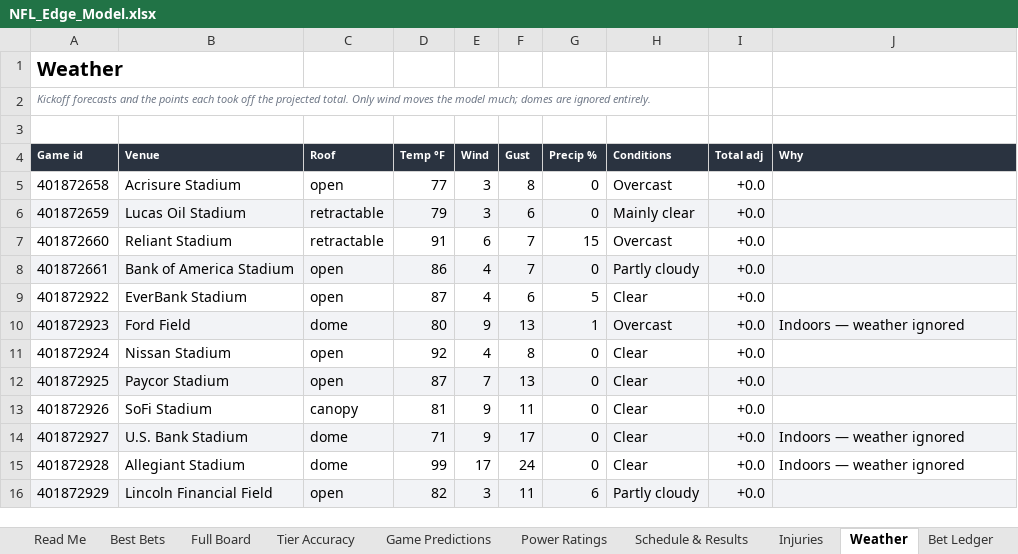
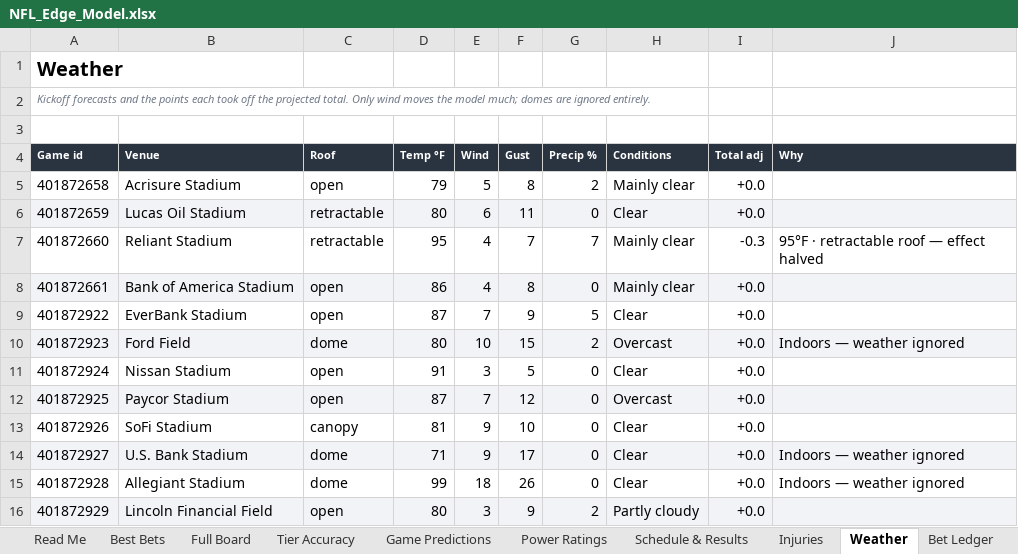
Before and after one commit to CHILLYCHILLY14/nfl-edge, an Excel workbook: NFL_Edge_Model.xlsx, sheet Weather, drawn as a sheet; only a part is shown; values as stored, in another font and other column widths than the file's, no borders; table styles not drawn; the diff covers the shown part only; the diff names each change by its address in the sheet, - before the commit and + after, or states it on an @@ line.

```diff
--- a/NFL_Edge_Model.xlsx (sheet Weather)
+++ b/NFL_Edge_Model.xlsx (sheet Weather)
-D5 (Temp °F): 77
+D5 (Temp °F): 79
-E5 (Wind): 3
+E5 (Wind): 5
-G5 (Precip %): 0
+G5 (Precip %): 2
-H5 (Conditions): Overcast
+H5 (Conditions): Mainly clear
-D6 (Temp °F): 79
+D6 (Temp °F): 80
-E6 (Wind): 3
+E6 (Wind): 6
-F6 (Gust): 6
+F6 (Gust): 11
-H6 (Conditions): Mainly clear
+H6 (Conditions): Clear
-D7 (Temp °F): 91
+D7 (Temp °F): 95
-E7 (Wind): 6
+E7 (Wind): 4
-G7 (Precip %): 15
+G7 (Precip %): 7
-H7 (Conditions): Overcast
+H7 (Conditions): Mainly clear
-I7 (Total adj): +0.0
+I7 (Total adj): -0.3
-J7 (Why): (empty)
+J7 (Why): 95°F · retractable roof — effect halved
-F8 (Gust): 7
+F8 (Gust): 8
-H8 (Conditions): Partly cloudy
+H8 (Conditions): Mainly clear
-E9 (Wind): 4
+E9 (Wind): 7
-F9 (Gust): 6
+F9 (Gust): 9
-E10 (Wind): 9
+E10 (Wind): 10
-F10 (Gust): 13
+F10 (Gust): 15
-G10 (Precip %): 1
+G10 (Precip %): 2
-D11 (Temp °F): 92
+D11 (Temp °F): 91
-E11 (Wind): 4
+E11 (Wind): 3
-F11 (Gust): 8
+F11 (Gust): 5
-F12 (Gust): 13
+F12 (Gust): 12
-H12 (Conditions): Clear
+H12 (Conditions): Overcast
-F13 (Gust): 11
+F13 (Gust): 10
-E15 (Wind): 17
+E15 (Wind): 18
-F15 (Gust): 24
+F15 (Gust): 26
-D16 (Temp °F): 82
+D16 (Temp °F): 80
-F16 (Gust): 11
+F16 (Gust): 9
-G16 (Precip %): 6
+G16 (Precip %): 2
```
Also changed, not shown: 157 edited cells elsewhere in this sheet, sheet Full Board, sheet Best Bets, sheet Injuries, sheet Schedule & Results, sheet Game Predictions, sheet Bet Ledger, 2 more sheets, 20 other files.
